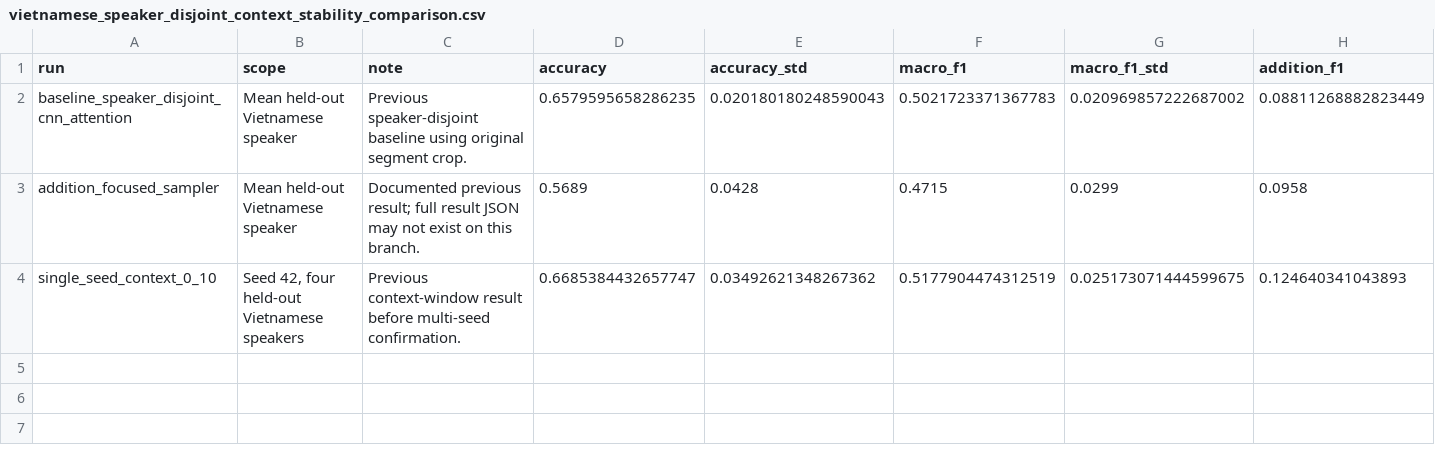
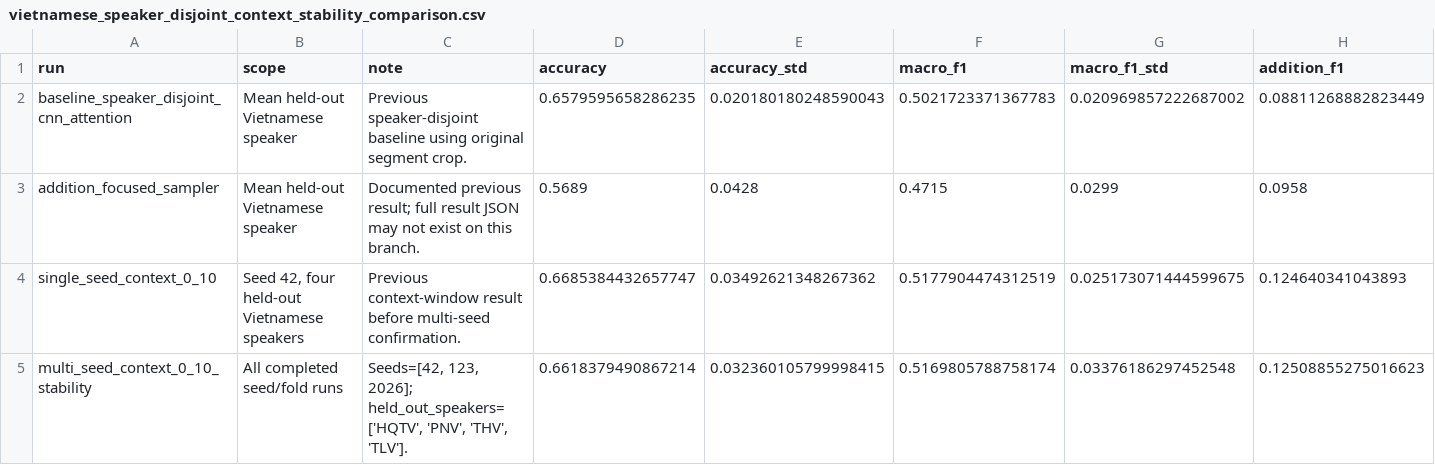
Before and after one commit to Rotdzaii/pronunciation-assistant, a CSV file: ai-training/datasets/l2-arctic/evaluation/vietnamese_speaker_disjoint_context_stability_comparison.csv, drawn as a sheet; only a part is shown; rows hold the shown columns only; the diff names each change by its address in the sheet, - before the commit and + after, or states it on an @@ line.

Commit message:
test(ai): run context stability evaluation

```diff
--- a/ai-training/datasets/l2-arctic/evaluation/vietnamese_speaker_disjoint_context_stability_comparison.csv
+++ b/ai-training/datasets/l2-arctic/evaluation/vietnamese_speaker_disjoint_context_stability_comparison.csv
+row 5: multi_seed_context_0_10_stability | All completed seed/fold runs | Seeds=[42, 123, 2026]; held_out_speakers=['HQTV', 'PNV', 'THV', 'TLV']. | 0.6618379490867214 | 0.032360105799998415 | 0.5169805788758174 | 0.03376186297452548 | 0.12508855275016623
```
Also changed, not shown: 4 other files.
